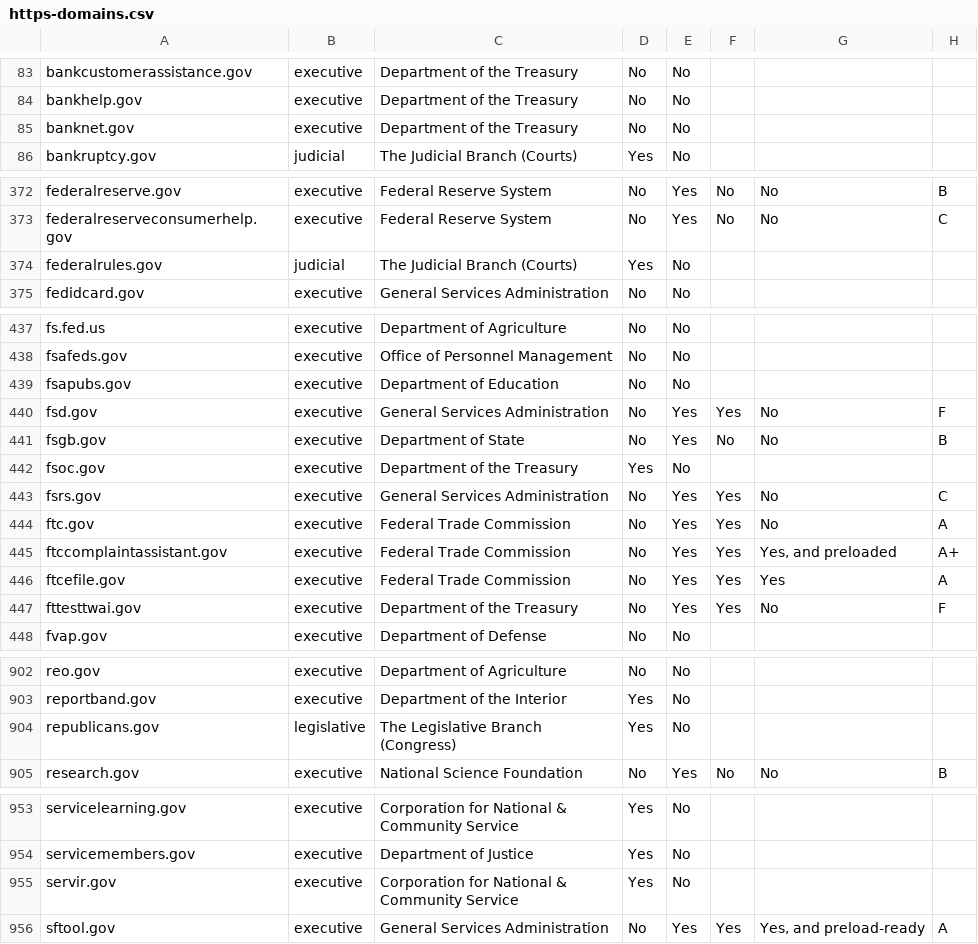
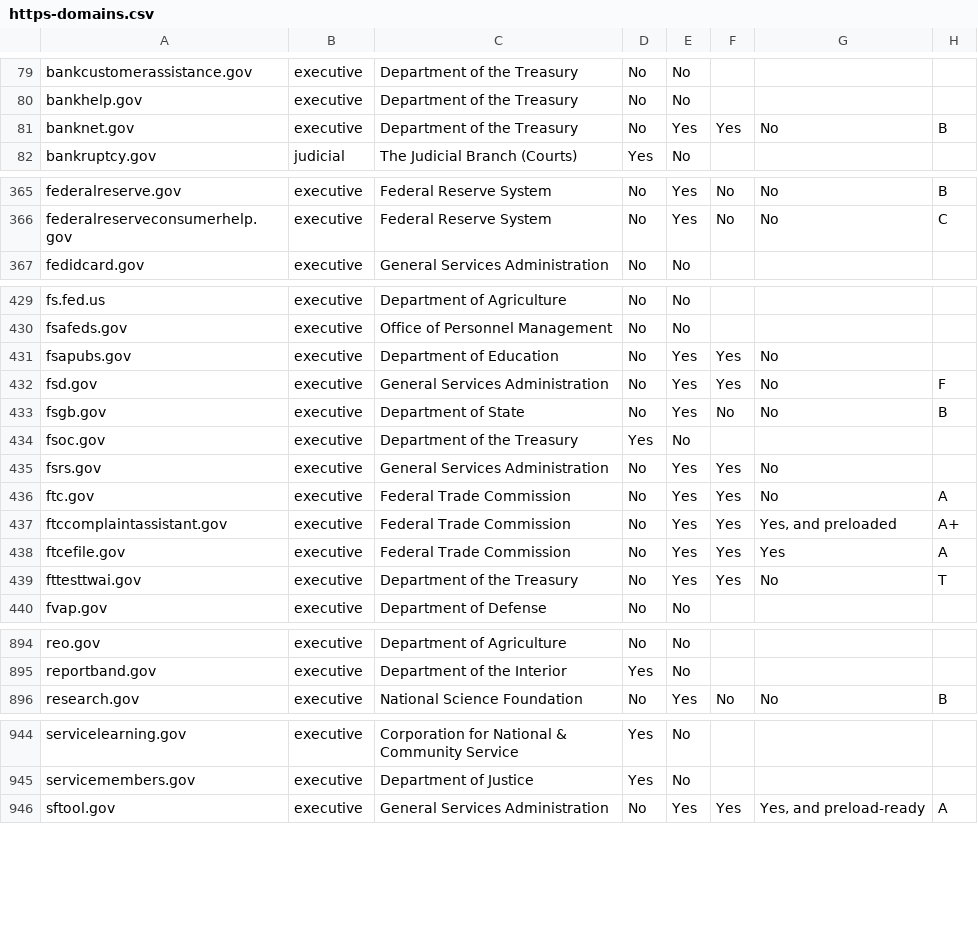
Before and after one commit to 18F/pulse, a CSV file: static/data/tables/https/https-domains.csv, drawn as a sheet; only a part is shown, gaps mark what is left out; the diff covers the shown part only.

```diff
--- a/static/data/tables/https/https-domains.csv
+++ b/static/data/tables/https/https-domains.csv
@@ -84,3 +80,3 @@ bankcustomerassistance.gov,executive,Department of the Treasury,No,No,,,
 bankhelp.gov,executive,Department of the Treasury,No,No,,,
-banknet.gov,executive,Department of the Treasury,No,No,,,
+banknet.gov,executive,Department of the Treasury,No,Yes,Yes,No,B
 bankruptcy.gov,judicial,The Judicial Branch (Courts),Yes,No,,,
@@ -373,3 +366,2 @@ federalreserve.gov,executive,Federal Reserve System,No,Yes,No,No,B
 federalreserveconsumerhelp.gov,executive,Federal Reserve System,No,Yes,No,No,C
-federalrules.gov,judicial,The Judicial Branch (Courts),Yes,No,,,
 fedidcard.gov,executive,General Services Administration,No,No,,,
@@ -438,3 +430,3 @@ fs.fed.us,executive,Department of Agriculture,No,No,,,
 fsafeds.gov,executive,Office of Personnel Management,No,No,,,
-fsapubs.gov,executive,Department of Education,No,No,,,
+fsapubs.gov,executive,Department of Education,No,Yes,Yes,No,
 fsd.gov,executive,General Services Administration,No,Yes,Yes,No,F
@@ -442,3 +434,3 @@ fsgb.gov,executive,Department of State,No,Yes,No,No,B
 fsoc.gov,executive,Department of the Treasury,Yes,No,,,
-fsrs.gov,executive,General Services Administration,No,Yes,Yes,No,C
+fsrs.gov,executive,General Services Administration,No,Yes,Yes,No,
 ftc.gov,executive,Federal Trade Commission,No,Yes,Yes,No,A
@@ -446,3 +438,3 @@ ftccomplaintassistant.gov,executive,Federal Trade Commission,No,Yes,Yes,"Yes, an
 ftcefile.gov,executive,Federal Trade Commission,No,Yes,Yes,Yes,A
-fttesttwai.gov,executive,Department of the Treasury,No,Yes,Yes,No,F
+fttesttwai.gov,executive,Department of the Treasury,No,Yes,Yes,No,T
 fvap.gov,executive,Department of Defense,No,No,,,
@@ -903,3 +895,2 @@ reo.gov,executive,Department of Agriculture,No,No,,,
 reportband.gov,executive,Department of the Interior,Yes,No,,,
-republicans.gov,legislative,The Legislative Branch (Congress),Yes,No,,,
 research.gov,executive,National Science Foundation,No,Yes,No,No,B
@@ -954,3 +945,2 @@ servicelearning.gov,executive,Corporation for National & Community Service,Yes,N
 servicemembers.gov,executive,Department of Justice,Yes,No,,,
-servir.gov,executive,Corporation for National & Community Service,Yes,No,,,
 sftool.gov,executive,General Services Administration,No,Yes,Yes,"Yes, and preload-ready",A
```
Also changed, not shown: 7 removed rows and 53 edited cells elsewhere in this file, static/data/tables/analytics/analytics-domains.csv, 7 other files.
